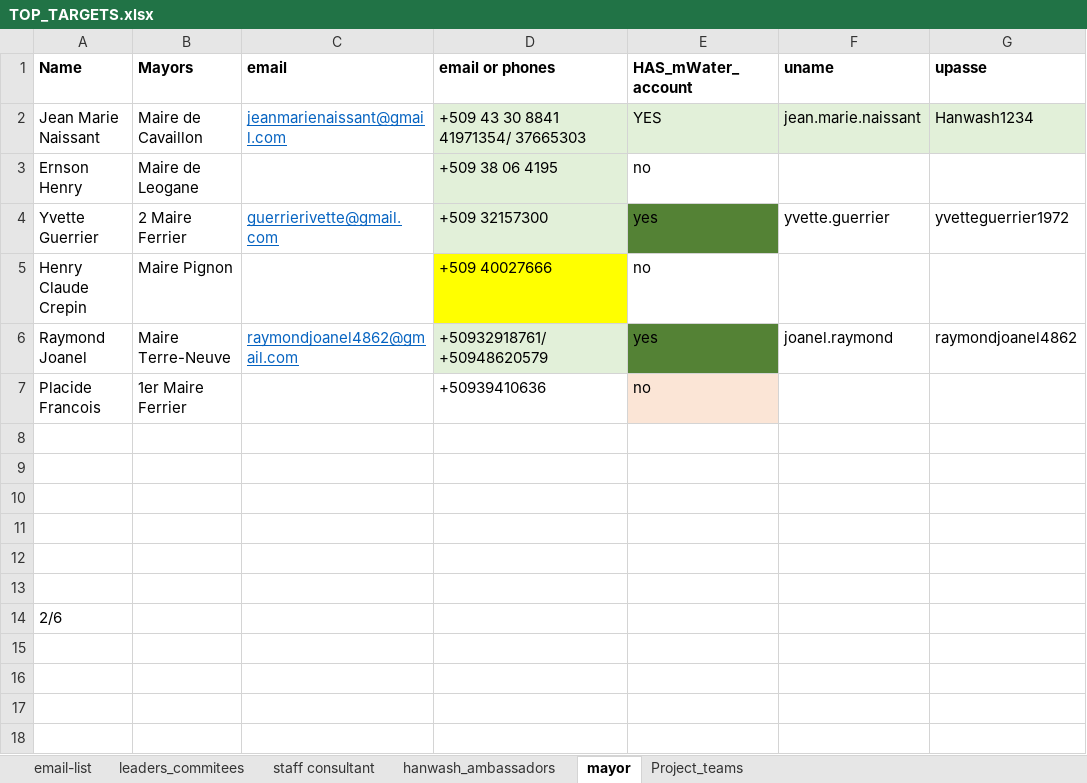
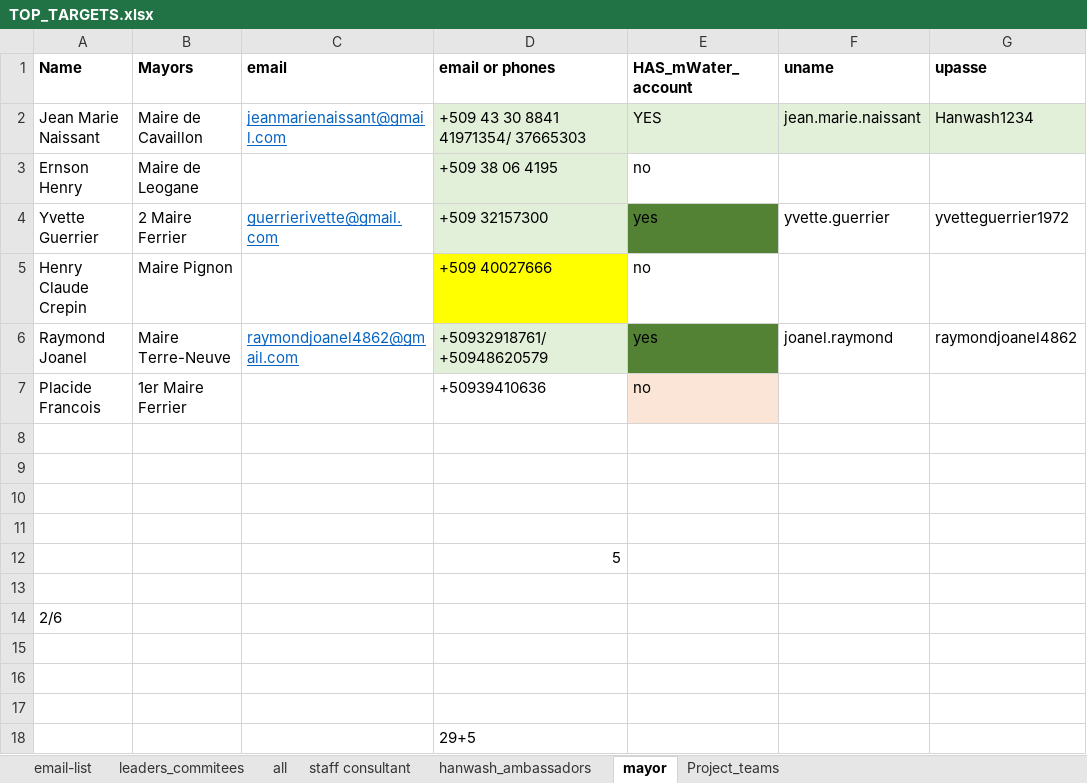
Before and after one commit to AD0791/Hanwash.mwater.dev, an Excel workbook: task/TOP_TARGETS.xlsx, sheet mayor, drawn as a sheet; values as stored, in another font and other column widths than the file's, no borders; addresses are those after the commit; the diff names each change by its address in the sheet, - before the commit and + after, or states it on an @@ line.

```diff
--- a/task/TOP_TARGETS.xlsx (sheet mayor)
+++ b/task/TOP_TARGETS.xlsx (sheet mayor)
+sheet tab: all
+row 12:  |  |  | 5
+row 13: (empty)
+row 14: 2/6
-A17 (Name): 2/6
+A17 (Name): (empty)
+row 18:  |  |  | 29+5
```
Also changed, not shown: sheet leaders_commitees, sheet staff consultant, sheet hanwash_ambassadors, sheet Project_teams, contract/Contract_Progression_2425.xlsx, mwater_usage_report/lookup.xlsx, 6 other files.
